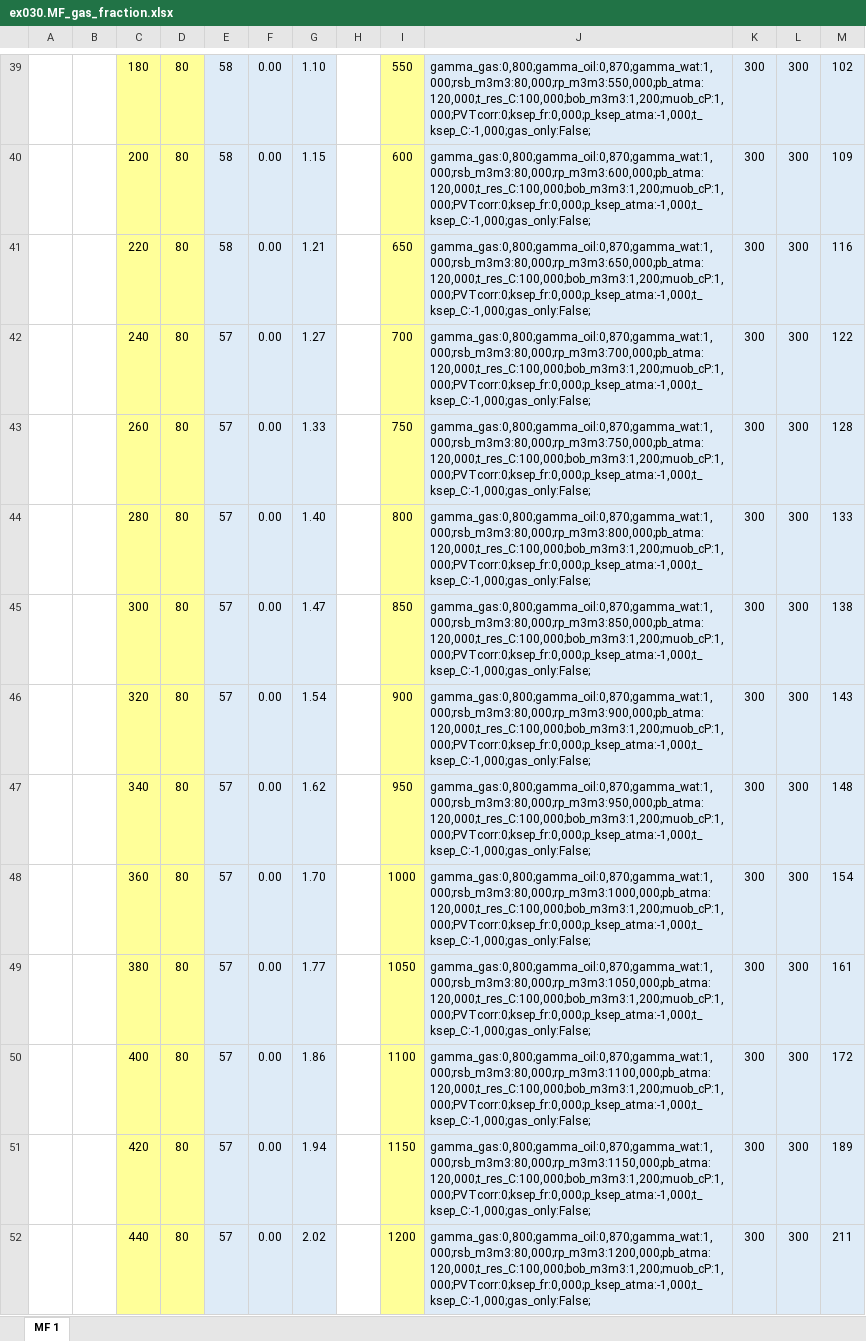
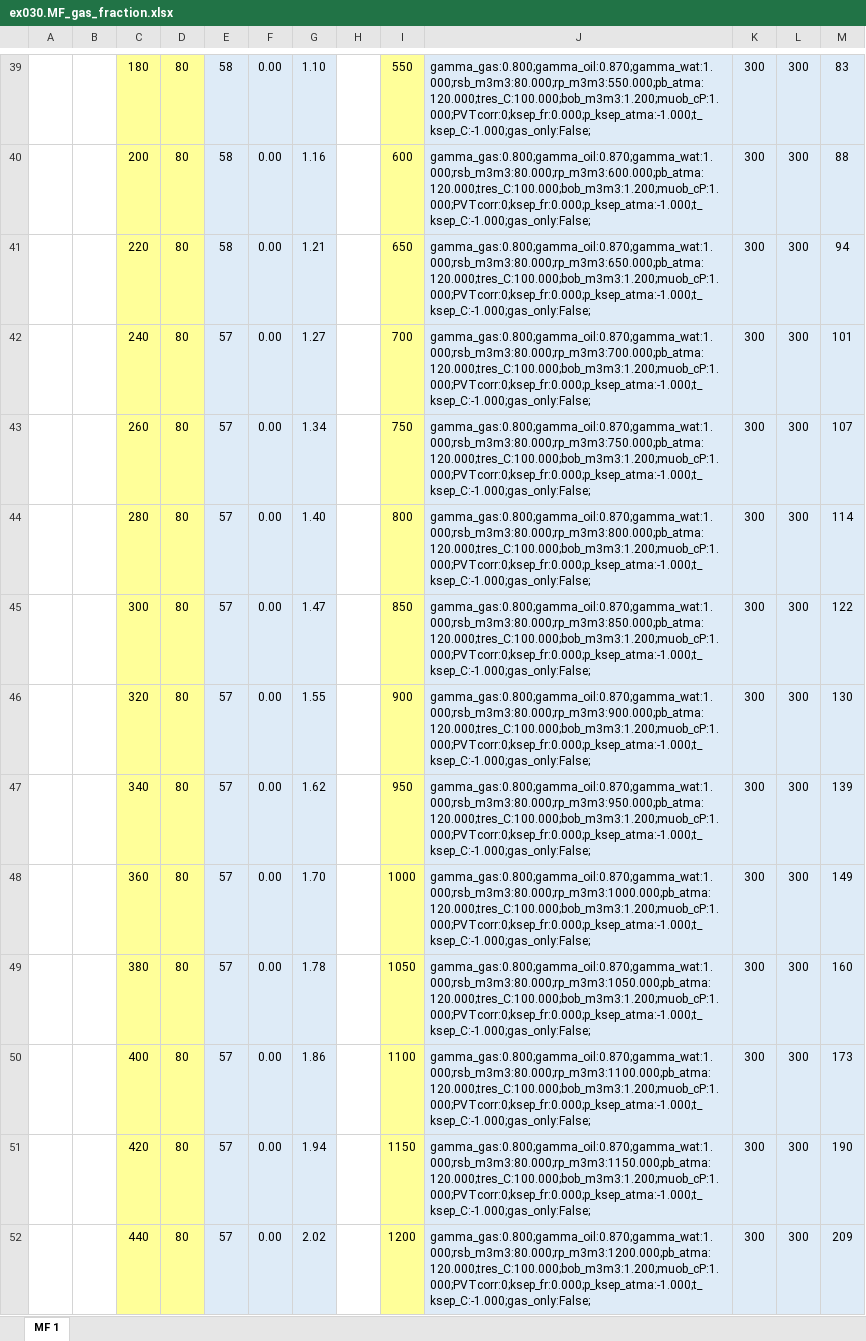
Before and after one commit to unifloc/unifloc_vba, an Excel workbook: exercises/ex030.MF_gas_fraction.xlsx, sheet MF 1, drawn as a sheet; only a part is shown, gaps mark what is left out; values as stored, in another font and other column widths than the file's, no borders; charts and pictures not drawn; the diff covers the shown part only; the diff names each change by its address in the sheet, - before the commit and + after, or states it on an @@ line.

```diff
--- a/exercises/ex030.MF_gas_fraction.xlsx (sheet MF 1)
+++ b/exercises/ex030.MF_gas_fraction.xlsx (sheet MF 1)
-J39: gamma_gas:0,800;gamma_oil:0,870;gamma_wat:1,000;rsb_m3m3:80,000;rp_m3m3:550,000;pb_atma:120,000;t_res_C:100,000;bob_m3m3:1,200;muob_cP:1,000;PVTcorr:0;ksep_fr:0,000;p_ksep_atma:-1,000;t_ksep_C:-1,000;gas_only:False;
+J39: gamma_gas:0.800;gamma_oil:0.870;gamma_wat:1.000;rsb_m3m3:80.000;rp_m3m3:550.000;pb_atma:120.000;tres_C:100.000;bob_m3m3:1.200;muob_cP:1.000;PVTcorr:0;ksep_fr:0.000;p_ksep_atma:-1.000;t_ksep_C:-1.000;gas_only:False;
-M39: 102
+M39: 83
-G40: 1.15
+G40: 1.16
-J40: gamma_gas:0,800;gamma_oil:0,870;gamma_wat:1,000;rsb_m3m3:80,000;rp_m3m3:600,000;pb_atma:120,000;t_res_C:100,000;bob_m3m3:1,200;muob_cP:1,000;PVTcorr:0;ksep_fr:0,000;p_ksep_atma:-1,000;t_ksep_C:-1,000;gas_only:False;
+J40: gamma_gas:0.800;gamma_oil:0.870;gamma_wat:1.000;rsb_m3m3:80.000;rp_m3m3:600.000;pb_atma:120.000;tres_C:100.000;bob_m3m3:1.200;muob_cP:1.000;PVTcorr:0;ksep_fr:0.000;p_ksep_atma:-1.000;t_ksep_C:-1.000;gas_only:False;
-M40: 109
+M40: 88
-J41: gamma_gas:0,800;gamma_oil:0,870;gamma_wat:1,000;rsb_m3m3:80,000;rp_m3m3:650,000;pb_atma:120,000;t_res_C:100,000;bob_m3m3:1,200;muob_cP:1,000;PVTcorr:0;ksep_fr:0,000;p_ksep_atma:-1,000;t_ksep_C:-1,000;gas_only:False;
+J41: gamma_gas:0.800;gamma_oil:0.870;gamma_wat:1.000;rsb_m3m3:80.000;rp_m3m3:650.000;pb_atma:120.000;tres_C:100.000;bob_m3m3:1.200;muob_cP:1.000;PVTcorr:0;ksep_fr:0.000;p_ksep_atma:-1.000;t_ksep_C:-1.000;gas_only:False;
-M41: 116
+M41: 94
-J42: gamma_gas:0,800;gamma_oil:0,870;gamma_wat:1,000;rsb_m3m3:80,000;rp_m3m3:700,000;pb_atma:120,000;t_res_C:100,000;bob_m3m3:1,200;muob_cP:1,000;PVTcorr:0;ksep_fr:0,000;p_ksep_atma:-1,000;t_ksep_C:-1,000;gas_only:False;
+J42: gamma_gas:0.800;gamma_oil:0.870;gamma_wat:1.000;rsb_m3m3:80.000;rp_m3m3:700.000;pb_atma:120.000;tres_C:100.000;bob_m3m3:1.200;muob_cP:1.000;PVTcorr:0;ksep_fr:0.000;p_ksep_atma:-1.000;t_ksep_C:-1.000;gas_only:False;
-M42: 122
+M42: 101
-G43: 1.33
+G43: 1.34
-J43: gamma_gas:0,800;gamma_oil:0,870;gamma_wat:1,000;rsb_m3m3:80,000;rp_m3m3:750,000;pb_atma:120,000;t_res_C:100,000;bob_m3m3:1,200;muob_cP:1,000;PVTcorr:0;ksep_fr:0,000;p_ksep_atma:-1,000;t_ksep_C:-1,000;gas_only:False;
+J43: gamma_gas:0.800;gamma_oil:0.870;gamma_wat:1.000;rsb_m3m3:80.000;rp_m3m3:750.000;pb_atma:120.000;tres_C:100.000;bob_m3m3:1.200;muob_cP:1.000;PVTcorr:0;ksep_fr:0.000;p_ksep_atma:-1.000;t_ksep_C:-1.000;gas_only:False;
-M43: 128
+M43: 107
-J44: gamma_gas:0,800;gamma_oil:0,870;gamma_wat:1,000;rsb_m3m3:80,000;rp_m3m3:800,000;pb_atma:120,000;t_res_C:100,000;bob_m3m3:1,200;muob_cP:1,000;PVTcorr:0;ksep_fr:0,000;p_ksep_atma:-1,000;t_ksep_C:-1,000;gas_only:False;
+J44: gamma_gas:0.800;gamma_oil:0.870;gamma_wat:1.000;rsb_m3m3:80.000;rp_m3m3:800.000;pb_atma:120.000;tres_C:100.000;bob_m3m3:1.200;muob_cP:1.000;PVTcorr:0;ksep_fr:0.000;p_ksep_atma:-1.000;t_ksep_C:-1.000;gas_only:False;
-M44: 133
+M44: 114
-J45: gamma_gas:0,800;gamma_oil:0,870;gamma_wat:1,000;rsb_m3m3:80,000;rp_m3m3:850,000;pb_atma:120,000;t_res_C:100,000;bob_m3m3:1,200;muob_cP:1,000;PVTcorr:0;ksep_fr:0,000;p_ksep_atma:-1,000;t_ksep_C:-1,000;gas_only:False;
+J45: gamma_gas:0.800;gamma_oil:0.870;gamma_wat:1.000;rsb_m3m3:80.000;rp_m3m3:850.000;pb_atma:120.000;tres_C:100.000;bob_m3m3:1.200;muob_cP:1.000;PVTcorr:0;ksep_fr:0.000;p_ksep_atma:-1.000;t_ksep_C:-1.000;gas_only:False;
-M45: 138
+M45: 122
-G46: 1.54
+G46: 1.55
-J46: gamma_gas:0,800;gamma_oil:0,870;gamma_wat:1,000;rsb_m3m3:80,000;rp_m3m3:900,000;pb_atma:120,000;t_res_C:100,000;bob_m3m3:1,200;muob_cP:1,000;PVTcorr:0;ksep_fr:0,000;p_ksep_atma:-1,000;t_ksep_C:-1,000;gas_only:False;
+J46: gamma_gas:0.800;gamma_oil:0.870;gamma_wat:1.000;rsb_m3m3:80.000;rp_m3m3:900.000;pb_atma:120.000;tres_C:100.000;bob_m3m3:1.200;muob_cP:1.000;PVTcorr:0;ksep_fr:0.000;p_ksep_atma:-1.000;t_ksep_C:-1.000;gas_only:False;
-M46: 143
+M46: 130
-J47: gamma_gas:0,800;gamma_oil:0,870;gamma_wat:1,000;rsb_m3m3:80,000;rp_m3m3:950,000;pb_atma:120,000;t_res_C:100,000;bob_m3m3:1,200;muob_cP:1,000;PVTcorr:0;ksep_fr:0,000;p_ksep_atma:-1,000;t_ksep_C:-1,000;gas_only:False;
+J47: gamma_gas:0.800;gamma_oil:0.870;gamma_wat:1.000;rsb_m3m3:80.000;rp_m3m3:950.000;pb_atma:120.000;tres_C:100.000;bob_m3m3:1.200;muob_cP:1.000;PVTcorr:0;ksep_fr:0.000;p_ksep_atma:-1.000;t_ksep_C:-1.000;gas_only:False;
-M47: 148
+M47: 139
-J48: gamma_gas:0,800;gamma_oil:0,870;gamma_wat:1,000;rsb_m3m3:80,000;rp_m3m3:1000,000;pb_atma:120,000;t_res_C:100,000;bob_m3m3:1,200;muob_cP:1,000;PVTcorr:0;ksep_fr:0,000;p_ksep_atma:-1,000;t_ksep_C:-1,000;gas_only:False;
+J48: gamma_gas:0.800;gamma_oil:0.870;gamma_wat:1.000;rsb_m3m3:80.000;rp_m3m3:1000.000;pb_atma:120.000;tres_C:100.000;bob_m3m3:1.200;muob_cP:1.000;PVTcorr:0;ksep_fr:0.000;p_ksep_atma:-1.000;t_ksep_C:-1.000;gas_only:False;
-M48: 154
+M48: 149
-G49: 1.77
+G49: 1.78
-J49: gamma_gas:0,800;gamma_oil:0,870;gamma_wat:1,000;rsb_m3m3:80,000;rp_m3m3:1050,000;pb_atma:120,000;t_res_C:100,000;bob_m3m3:1,200;muob_cP:1,000;PVTcorr:0;ksep_fr:0,000;p_ksep_atma:-1,000;t_ksep_C:-1,000;gas_only:False;
+J49: gamma_gas:0.800;gamma_oil:0.870;gamma_wat:1.000;rsb_m3m3:80.000;rp_m3m3:1050.000;pb_atma:120.000;tres_C:100.000;bob_m3m3:1.200;muob_cP:1.000;PVTcorr:0;ksep_fr:0.000;p_ksep_atma:-1.000;t_ksep_C:-1.000;gas_only:False;
-M49: 161
+M49: 160
-J50: gamma_gas:0,800;gamma_oil:0,870;gamma_wat:1,000;rsb_m3m3:80,000;rp_m3m3:1100,000;pb_atma:120,000;t_res_C:100,000;bob_m3m3:1,200;muob_cP:1,000;PVTcorr:0;ksep_fr:0,000;p_ksep_atma:-1,000;t_ksep_C:-1,000;gas_only:False;
+J50: gamma_gas:0.800;gamma_oil:0.870;gamma_wat:1.000;rsb_m3m3:80.000;rp_m3m3:1100.000;pb_atma:120.000;tres_C:100.000;bob_m3m3:1.200;muob_cP:1.000;PVTcorr:0;ksep_fr:0.000;p_ksep_atma:-1.000;t_ksep_C:-1.000;gas_only:False;
-M50: 172
+M50: 173
-J51: gamma_gas:0,800;gamma_oil:0,870;gamma_wat:1,000;rsb_m3m3:80,000;rp_m3m3:1150,000;pb_atma:120,000;t_res_C:100,000;bob_m3m3:1,200;muob_cP:1,000;PVTcorr:0;ksep_fr:0,000;p_ksep_atma:-1,000;t_ksep_C:-1,000;gas_only:False;
+J51: gamma_gas:0.800;gamma_oil:0.870;gamma_wat:1.000;rsb_m3m3:80.000;rp_m3m3:1150.000;pb_atma:120.000;tres_C:100.000;bob_m3m3:1.200;muob_cP:1.000;PVTcorr:0;ksep_fr:0.000;p_ksep_atma:-1.000;t_ksep_C:-1.000;gas_only:False;
-M51: 189
+M51: 190
-J52: gamma_gas:0,800;gamma_oil:0,870;gamma_wat:1,000;rsb_m3m3:80,000;rp_m3m3:1200,000;pb_atma:120,000;t_res_C:100,000;bob_m3m3:1,200;muob_cP:1,000;PVTcorr:0;ksep_fr:0,000;p_ksep_atma:-1,000;t_ksep_C:-1,000;gas_only:False;
+J52: gamma_gas:0.800;gamma_oil:0.870;gamma_wat:1.000;rsb_m3m3:80.000;rp_m3m3:1200.000;pb_atma:120.000;tres_C:100.000;bob_m3m3:1.200;muob_cP:1.000;PVTcorr:0;ksep_fr:0.000;p_ksep_atma:-1.000;t_ksep_C:-1.000;gas_only:False;
-M52: 211
+M52: 209
```
Also changed, not shown: 5 added rows, 5 removed rows and 55 edited cells elsewhere in this sheet, charts or pictures, exercises/ex040.MF_choke.xlsx, 2 other files.
